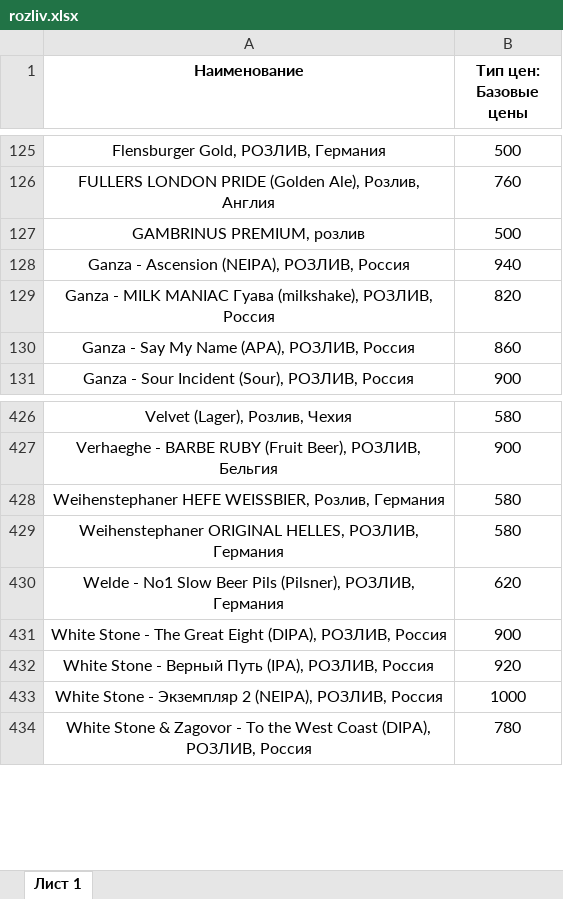
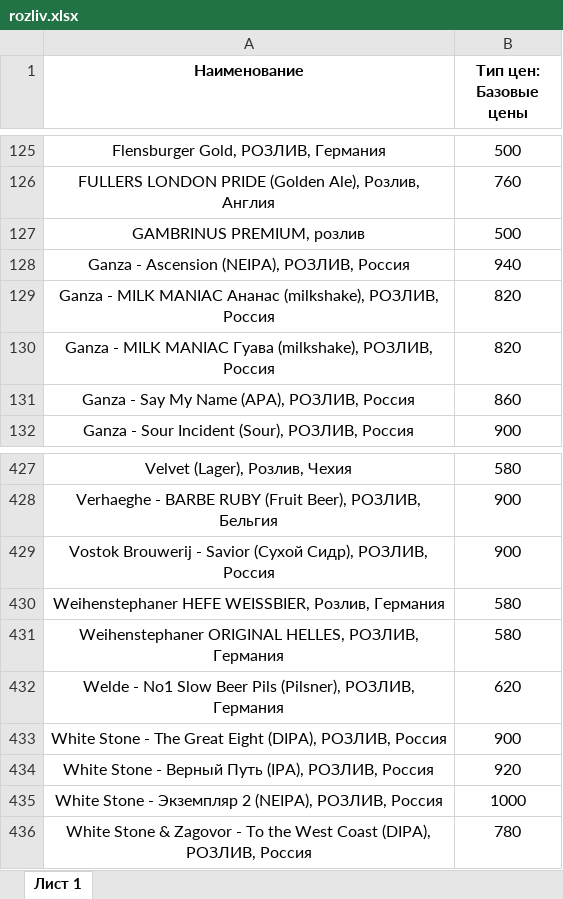
Before and after one commit to Saturnych/ohmybeer.ru, an Excel workbook: src/data/rozliv.xlsx, sheet Лист 1, drawn as a sheet; only a part is shown, gaps mark what is left out; values as stored, in another font and other column widths than the file's, no borders; the diff names each change by its address in the sheet, - before the commit and + after, or states it on an @@ line.

```diff
--- a/src/data/rozliv.xlsx (sheet Лист 1)
+++ b/src/data/rozliv.xlsx (sheet Лист 1)
+row 129: Ganza - MILK MANIAC Ананас (milkshake), РОЗЛИВ, Россия | 820
+row 429: Vostok Brouwerij - Savior (Сухой Сидр), РОЗЛИВ, Россия | 900
```
Also changed, not shown: 1 other file.
